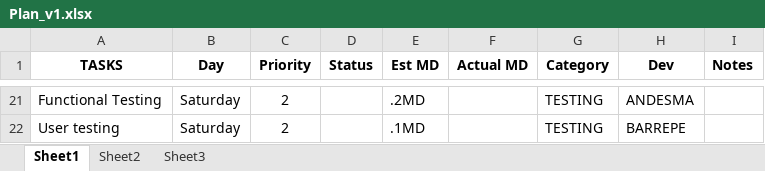
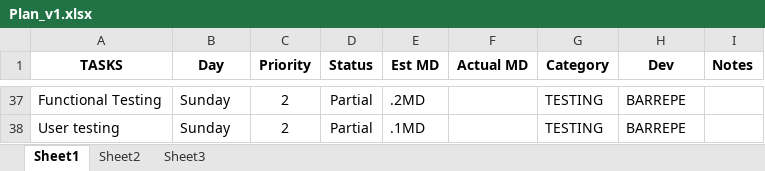
Before and after one commit to MNLBC/Group1Projects, an Excel workbook: W6Project/Plan/Plan_v1.xlsx, sheet Sheet1, drawn as a sheet; only a part is shown, gaps mark what is left out; values as stored, in another font and other column widths than the file's, no borders; addresses are those after the commit; the diff covers the shown part only; the diff names each change by its address in the sheet, - before the commit and + after, or states it on an @@ line.

```diff
--- a/W6Project/Plan/Plan_v1.xlsx (sheet Sheet1)
+++ b/W6Project/Plan/Plan_v1.xlsx (sheet Sheet1)
-B37:B38 (Day): Saturday
+B37:B38 (Day): Sunday
-D37:D38 (Status): (empty)
+D37:D38 (Status): Partial
-H37 (Dev): ANDESMA
+H37 (Dev): BARREPE
```
Also changed, not shown: 16 added rows, 12 edited cells and cell formats elsewhere in this sheet, 3 other files.
